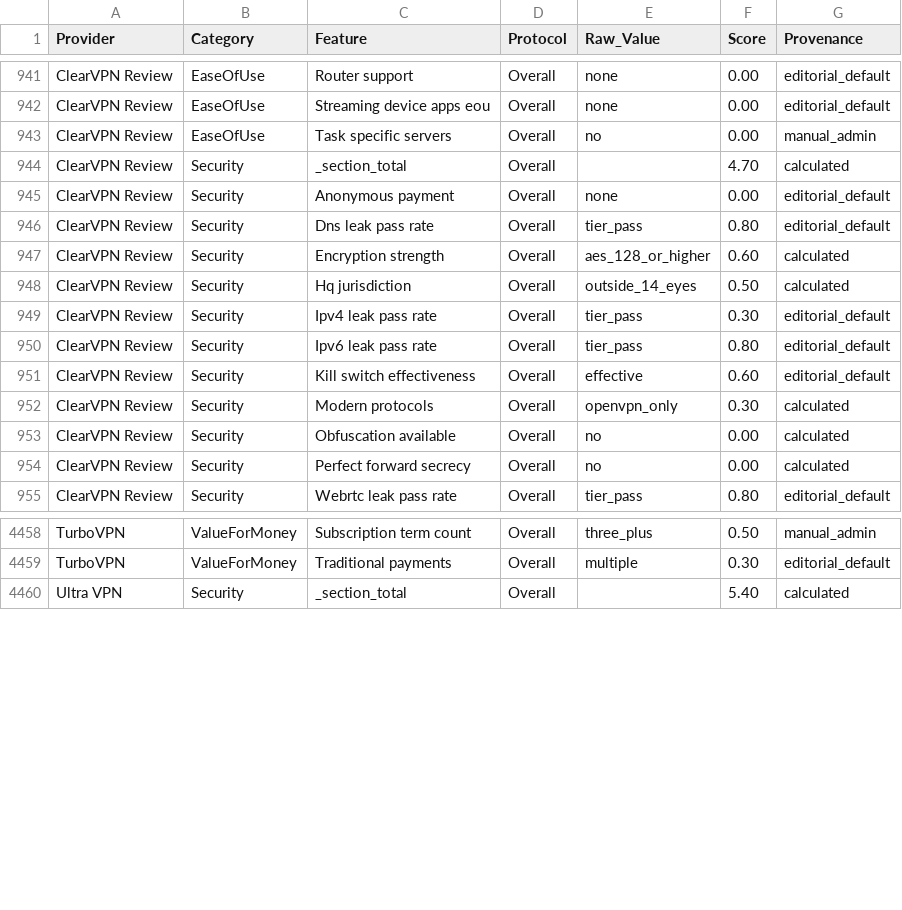
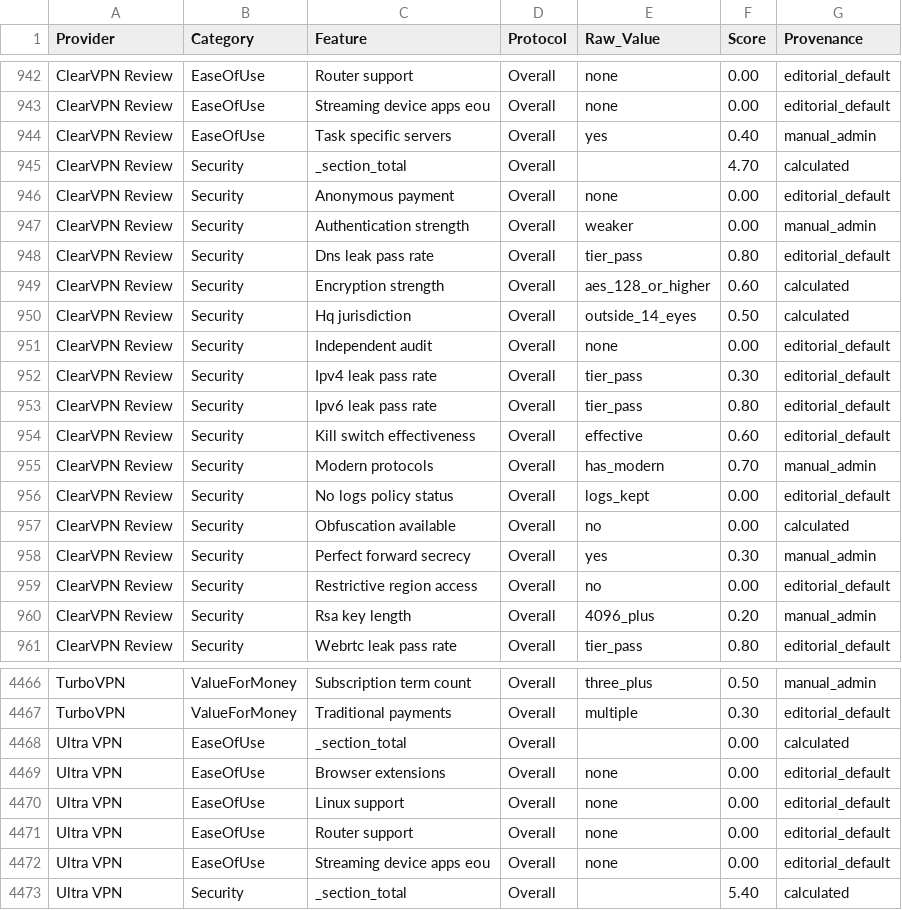
Before and after one commit to SeanMcGrathCT/comparitech-vpn-hub, a CSV file: Comparitech_Feature_Scores_Long.csv, drawn as a sheet; only a part is shown, gaps mark what is left out; the diff covers the shown part only.

Commit message:
data: evidence pack refresh 2026-06-17T11:50:47Z

```diff
--- a/Comparitech_Feature_Scores_Long.csv
+++ b/Comparitech_Feature_Scores_Long.csv
@@ -942,5 +943,6 @@ ClearVPN Review,EaseOfUse,Router support,Overall,none,0.00,editorial_default
 ClearVPN Review,EaseOfUse,Streaming device apps eou,Overall,none,0.00,editorial_default
-ClearVPN Review,EaseOfUse,Task specific servers,Overall,no,0.00,manual_admin
+ClearVPN Review,EaseOfUse,Task specific servers,Overall,yes,0.40,manual_admin
 ClearVPN Review,Security,_section_total,Overall,,4.70,calculated
 ClearVPN Review,Security,Anonymous payment,Overall,none,0.00,editorial_default
+ClearVPN Review,Security,Authentication strength,Overall,weaker,0.00,manual_admin
 ClearVPN Review,Security,Dns leak pass rate,Overall,tier_pass,0.80,editorial_default
@@ -948,2 +950,3 @@ ClearVPN Review,Security,Encryption strength,Overall,aes_128_or_higher,0.60,calc
 ClearVPN Review,Security,Hq jurisdiction,Overall,outside_14_eyes,0.50,calculated
+ClearVPN Review,Security,Independent audit,Overall,none,0.00,editorial_default
 ClearVPN Review,Security,Ipv4 leak pass rate,Overall,tier_pass,0.30,editorial_default
@@ -951,5 +954,8 @@ ClearVPN Review,Security,Ipv6 leak pass rate,Overall,tier_pass,0.80,editorial_de
 ClearVPN Review,Security,Kill switch effectiveness,Overall,effective,0.60,editorial_default
-ClearVPN Review,Security,Modern protocols,Overall,openvpn_only,0.30,calculated
+ClearVPN Review,Security,Modern protocols,Overall,has_modern,0.70,manual_admin
+ClearVPN Review,Security,No logs policy status,Overall,logs_kept,0.00,editorial_default
 ClearVPN Review,Security,Obfuscation available,Overall,no,0.00,calculated
-ClearVPN Review,Security,Perfect forward secrecy,Overall,no,0.00,calculated
+ClearVPN Review,Security,Perfect forward secrecy,Overall,yes,0.30,manual_admin
+ClearVPN Review,Security,Restrictive region access,Overall,no,0.00,editorial_default
+ClearVPN Review,Security,Rsa key length,Overall,4096_plus,0.20,manual_admin
 ClearVPN Review,Security,Webrtc leak pass rate,Overall,tier_pass,0.80,editorial_default
@@ -4459,2 +4467,7 @@ TurboVPN,ValueForMoney,Subscription term count,Overall,three_plus,0.50,manual_ad
 TurboVPN,ValueForMoney,Traditional payments,Overall,multiple,0.30,editorial_default
+Ultra VPN,EaseOfUse,_section_total,Overall,,0.00,calculated
+Ultra VPN,EaseOfUse,Browser extensions,Overall,none,0.00,editorial_default
+Ultra VPN,EaseOfUse,Linux support,Overall,none,0.00,editorial_default
+Ultra VPN,EaseOfUse,Router support,Overall,none,0.00,editorial_default
+Ultra VPN,EaseOfUse,Streaming device apps eou,Overall,none,0.00,editorial_default
 Ultra VPN,Security,_section_total,Overall,,5.40,calculated
```
Also changed, not shown: 5 added rows and 10 edited cells elsewhere in this file, Comparitech_Raw_Telemetry.csv, Comparitech_Streaming_Scorecard.csv, 3 other files.
